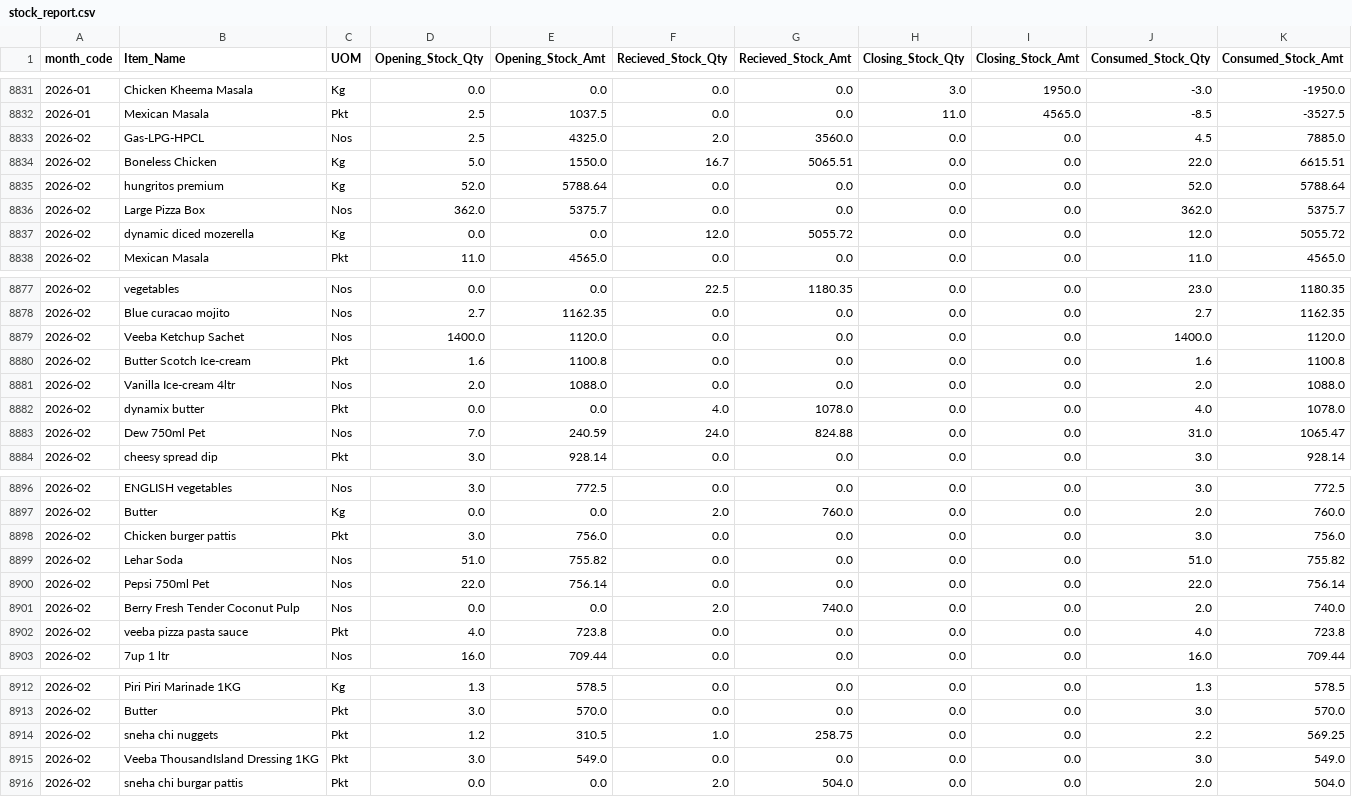
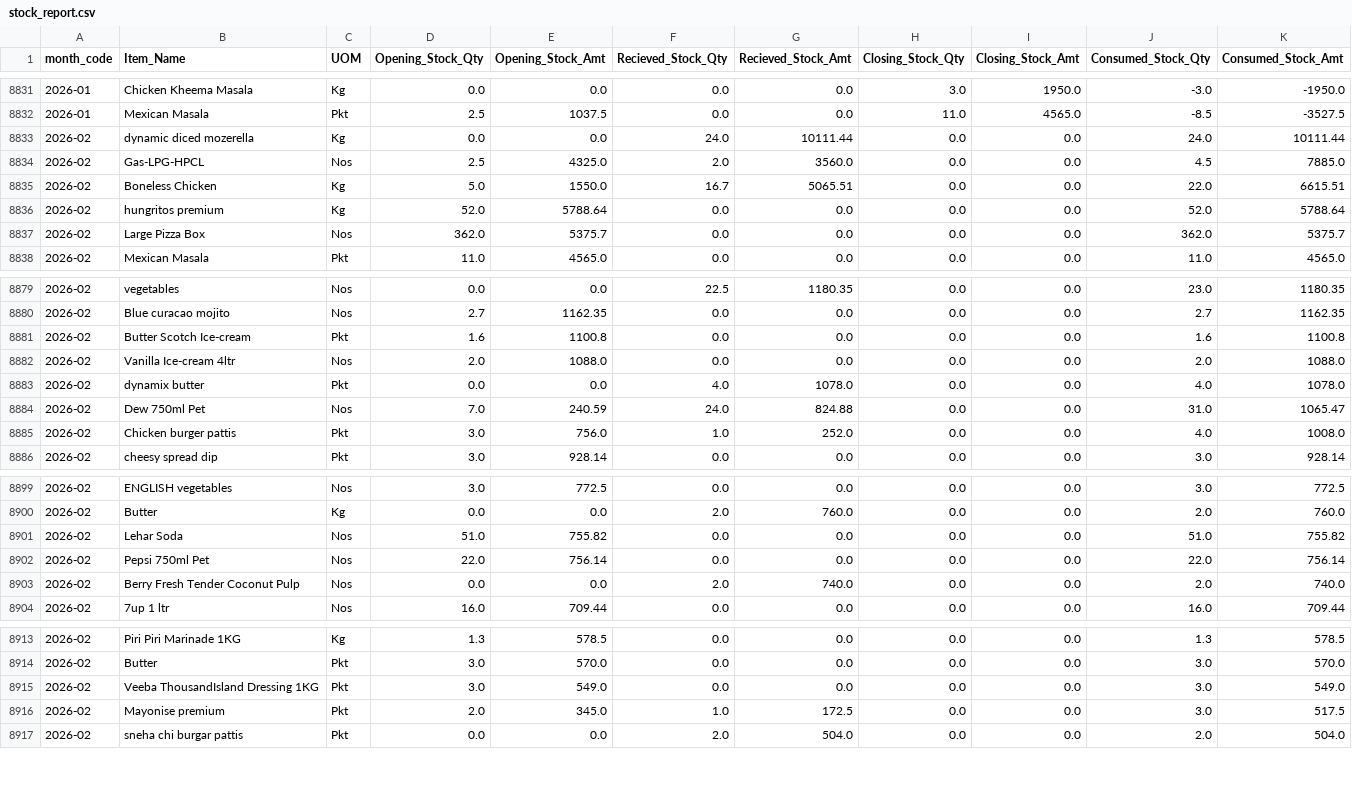
Before and after one commit to arjunotp/Dashboard, a CSV file: stock_report.csv, drawn as a sheet; only a part is shown, gaps mark what is left out; the diff covers the shown part only.

Commit message:
Upload CSV stock_report.csv

```diff
--- a/stock_report.csv
+++ b/stock_report.csv
@@ -8832,2 +8832,3 @@ month_code,Item_Name,UOM,Opening_Stock_Qty,Opening_Stock_Amt,Recieved_Stock_Qty,
 2026-01,Mexican Masala,Pkt,2.5,1037.5,0.0,0.0,11.0,4565.0,-8.5,-3527.5
+2026-02,dynamic diced mozerella,Kg,0.0,0.0,24.0,10111.44,0.0,0.0,24.0,10111.44
 2026-02,Gas-LPG-HPCL,Nos,2.5,4325.0,2.0,3560.0,0.0,0.0,4.5,7885.0
@@ -8836,3 +8837,2 @@ month_code,Item_Name,UOM,Opening_Stock_Qty,Opening_Stock_Amt,Recieved_Stock_Qty,
 2026-02,Large Pizza Box,Nos,362.0,5375.7,0.0,0.0,0.0,0.0,362.0,5375.7
-2026-02,dynamic diced mozerella,Kg,0.0,0.0,12.0,5055.72,0.0,0.0,12.0,5055.72
 2026-02,Mexican Masala,Pkt,11.0,4565.0,0.0,0.0,0.0,0.0,11.0,4565.0
@@ -8878,3 +8880,2 @@ month_code,Item_Name,UOM,Opening_Stock_Qty,Opening_Stock_Amt,Recieved_Stock_Qty,
 2026-02,Blue curacao mojito,Nos,2.7,1162.35,0.0,0.0,0.0,0.0,2.7,1162.35
-2026-02,Veeba Ketchup Sachet,Nos,1400.0,1120.0,0.0,0.0,0.0,0.0,1400.0,1120.0
 2026-02,Butter Scotch Ice-cream,Pkt,1.6,1100.8,0.0,0.0,0.0,0.0,1.6,1100.8
@@ -8883,2 +8884,3 @@ month_code,Item_Name,UOM,Opening_Stock_Qty,Opening_Stock_Amt,Recieved_Stock_Qty,
 2026-02,Dew 750ml Pet,Nos,7.0,240.59,24.0,824.88,0.0,0.0,31.0,1065.47
+2026-02,Chicken burger pattis,Pkt,3.0,756.0,1.0,252.0,0.0,0.0,4.0,1008.0
 2026-02,cheesy spread dip,Pkt,3.0,928.14,0.0,0.0,0.0,0.0,3.0,928.14
@@ -8897,3 +8900,2 @@ month_code,Item_Name,UOM,Opening_Stock_Qty,Opening_Stock_Amt,Recieved_Stock_Qty,
 2026-02,Butter,Kg,0.0,0.0,2.0,760.0,0.0,0.0,2.0,760.0
-2026-02,Chicken burger pattis,Pkt,3.0,756.0,0.0,0.0,0.0,0.0,3.0,756.0
 2026-02,Lehar Soda,Nos,51.0,755.82,0.0,0.0,0.0,0.0,51.0,755.82
@@ -8901,3 +8903,2 @@ month_code,Item_Name,UOM,Opening_Stock_Qty,Opening_Stock_Amt,Recieved_Stock_Qty,
 2026-02,Berry Fresh Tender Coconut Pulp,Nos,0.0,0.0,2.0,740.0,0.0,0.0,2.0,740.0
-2026-02,veeba pizza pasta sauce,Pkt,4.0,723.8,0.0,0.0,0.0,0.0,4.0,723.8
 2026-02,7up 1 ltr,Nos,16.0,709.44,0.0,0.0,0.0,0.0,16.0,709.44
@@ -8913,4 +8914,4 @@ month_code,Item_Name,UOM,Opening_Stock_Qty,Opening_Stock_Amt,Recieved_Stock_Qty,
 2026-02,Butter,Pkt,3.0,570.0,0.0,0.0,0.0,0.0,3.0,570.0
-2026-02,sneha chi nuggets,Pkt,1.2,310.5,1.0,258.75,0.0,0.0,2.2,569.25
 2026-02,Veeba ThousandIsland Dressing 1KG,Pkt,3.0,549.0,0.0,0.0,0.0,0.0,3.0,549.0
+2026-02,Mayonise premium,Pkt,2.0,345.0,1.0,172.5,0.0,0.0,3.0,517.5
 2026-02,sneha chi burgar pattis,Pkt,0.0,0.0,2.0,504.0,0.0,0.0,2.0,504.0
```
Also changed, not shown: 3 added rows and 1 removed row elsewhere in this file.
